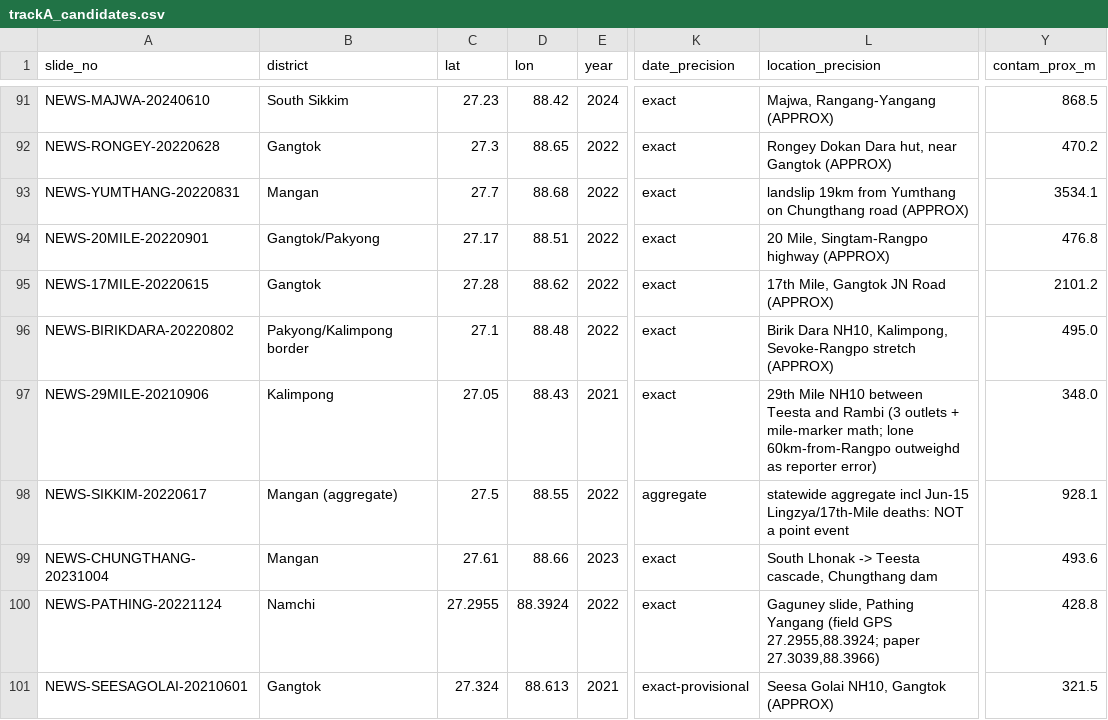
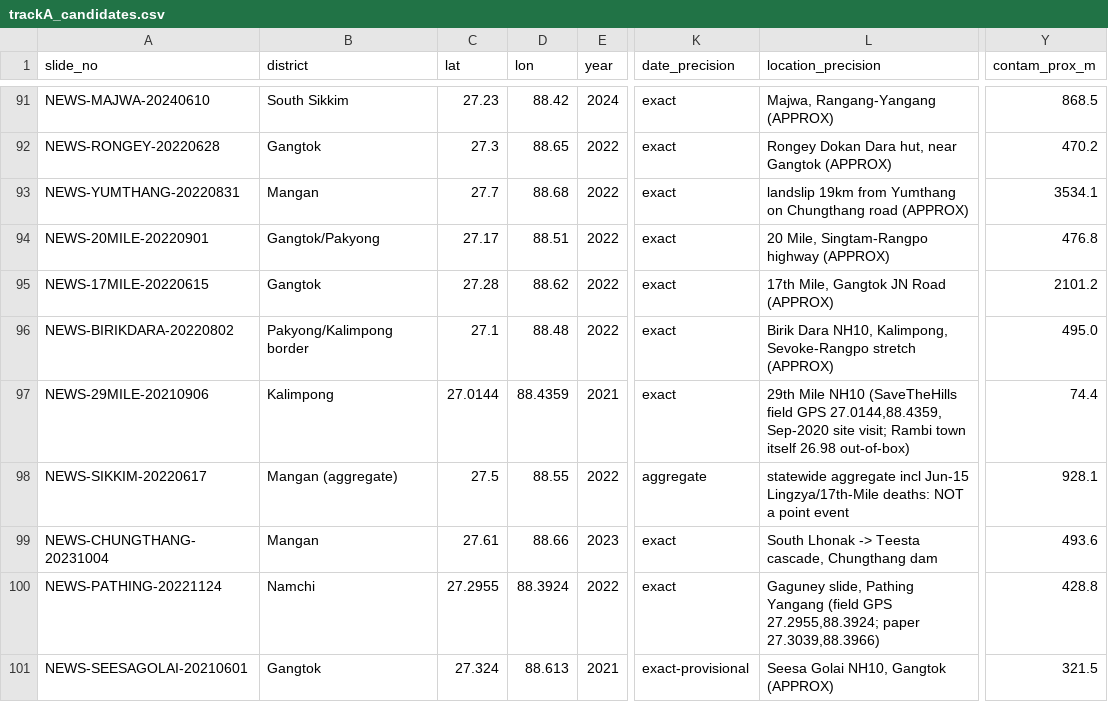
Before and after one commit to Gupta-Sarthak-358/Talus, a CSV file: data/sih26001/evidence/trackA_candidates.csv, drawn as a sheet; only a part is shown, gaps mark what is left out; the diff covers the shown part only; the diff names each change by its address in the sheet, - before the commit and + after, or states it on an @@ line.

Commit message:
Phase IV-A pass 15: Mamkhola flood reject, 29-Mile field-GPS refinement, pool holds 22

```diff
--- a/data/sih26001/evidence/trackA_candidates.csv
+++ b/data/sih26001/evidence/trackA_candidates.csv
-C97 (lat): 27.05
+C97 (lat): 27.0144
-D97 (lon): 88.43
+D97 (lon): 88.4359
-L97 (location_precision): …Mile NH10 between Teesta and Rambi (3 outlets + mile-marker math; lone 60km-from-Rangpo outweighd as reporter error)
+L97 (location_precision): …Mile NH10 (SaveTheHills field GPS 27.0144,88.4359, Sep-2020 site visit; Rambi town itself 26.98 out-of-box)
-Y97 (contam_prox_m): 348.0
+Y97 (contam_prox_m): 74.4
```
Also changed, not shown: 1 added row and 10 edited cells elsewhere in this file, data/sih26001/evidence/championship_events_v1.csv, 2 other files.
